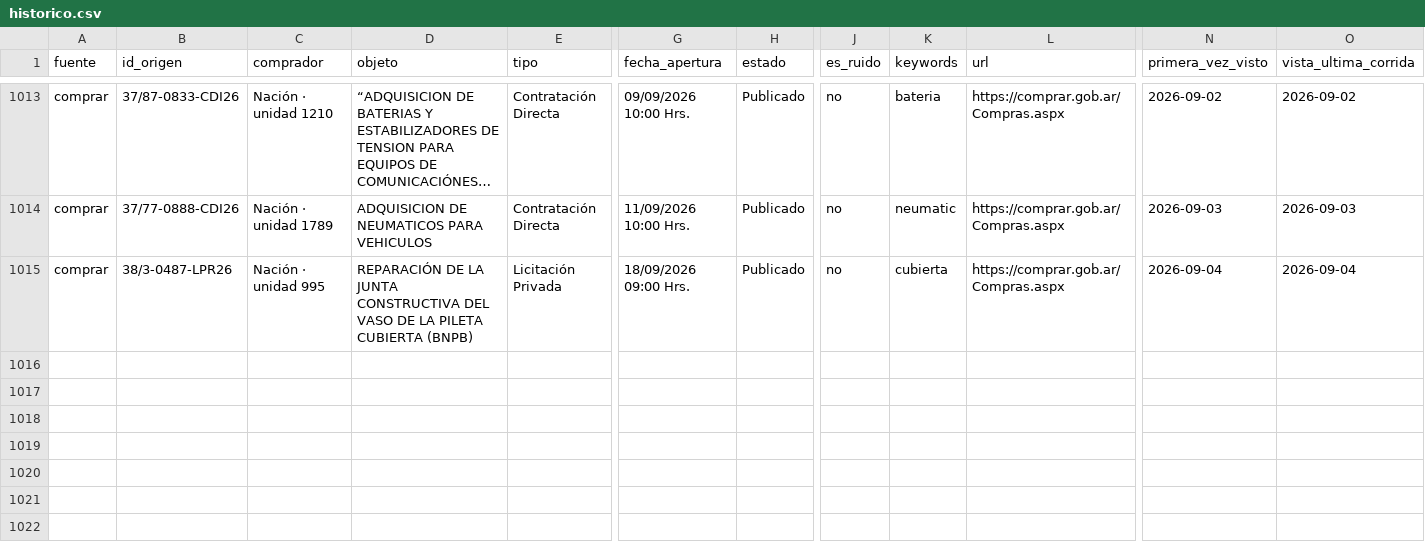
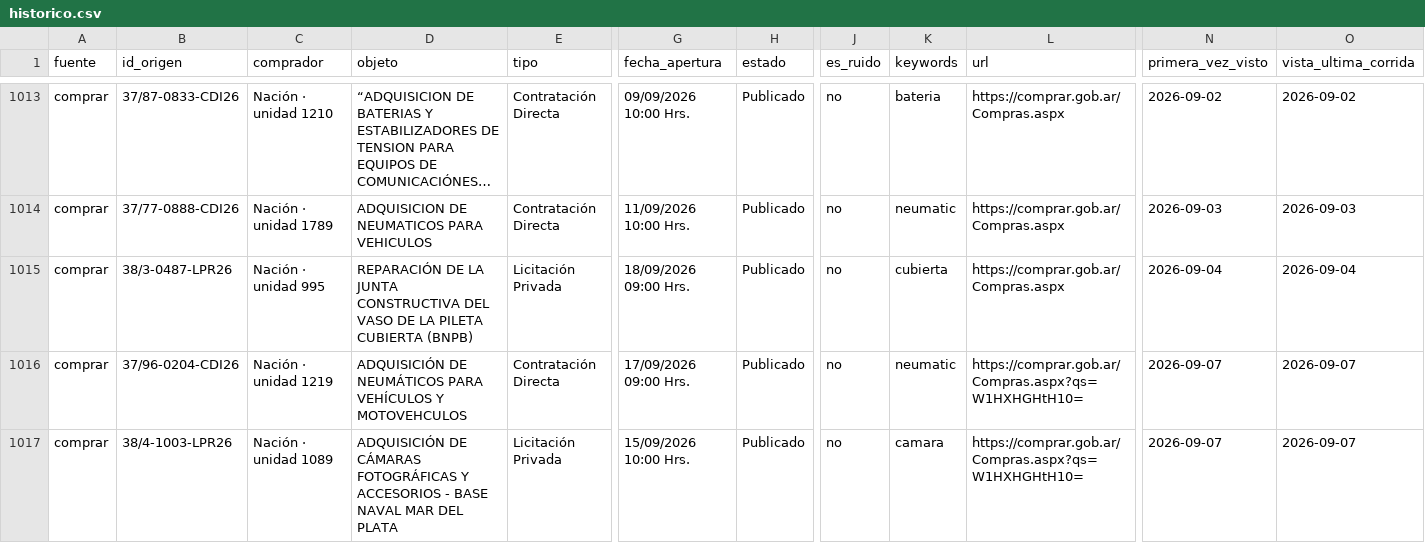
Before and after one commit to Santino530/radar-licitaciones, a CSV file: data/historico.csv, drawn as a sheet; only a part is shown, gaps mark what is left out; long unchanged cells end in …; rows hold the shown columns only; the diff names each change by its address in the sheet, - before the commit and + after, or states it on an @@ line.

Commit message:
Radar: corrida 2026-09-07 21:17 UTC

```diff
--- a/data/historico.csv
+++ b/data/historico.csv
+row 1016: comprar | 37/96-0204-CDI26 | Nación · unidad 1219 | ADQUISICIÓN DE NEUMÁTICOS PARA VEHÍCULOS Y MOTOVEHCULOS | Contratación Directa | 17/09/2026 09:00 Hrs. | Publicado | no | neumatic | https://comprar.gob.ar/Compras.aspx?qs=W1HXHGHtH10= | 2026-09-07 | 2026-09-07
+row 1017: comprar | 38/4-1003-LPR26 | Nación · unidad 1089 | ADQUISICIÓN DE CÁMARAS FOTOGRÁFICAS Y ACCESORIOS - BASE NAVAL MAR DEL PLATA | Licitación Privada | 15/09/2026 10:00 Hrs. | Publicado | no | camara | https://comprar.gob.ar/Compras.aspx?qs=W1HXHGHtH10= | 2026-09-07 | 2026-09-07
```
Also changed, not shown: data/radar_sin_verificar.csv, 2 other files.
